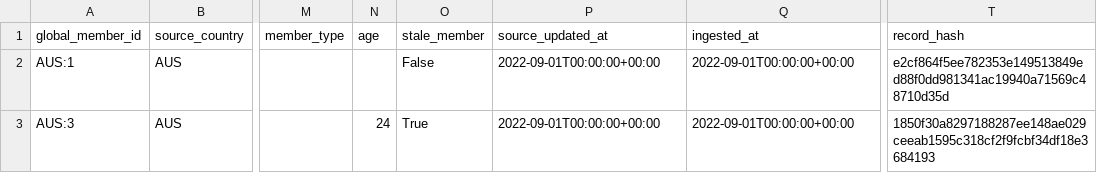
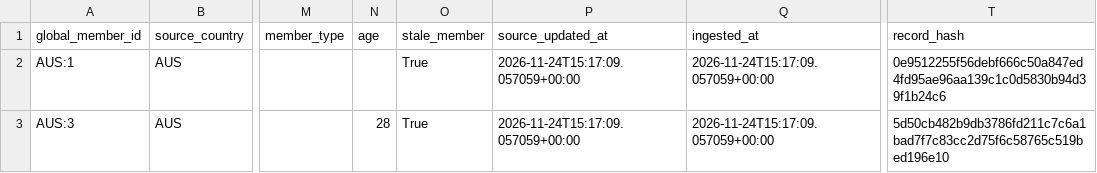
Before and after one commit to ShubhamDonda/incubyte-skypoints-data-engineering, a CSV file: data/output/table_australia.csv, drawn as a sheet; only a part is shown, gaps mark what is left out; the diff names each change by its address in the sheet, - before the commit and + after, or states it on an @@ line.

```diff
--- a/data/output/table_australia.csv
+++ b/data/output/table_australia.csv
-O2 (stale_member): False
+O2 (stale_member): True
-P2:P3 (source_updated_at): 2022-09-01T00:00:00+00:00
+P2:P3 (source_updated_at): 2026-11-24T15:17:09.057059+00:00
-Q2:Q3 (ingested_at): 2022-09-01T00:00:00+00:00
+Q2:Q3 (ingested_at): 2026-11-24T15:17:09.057059+00:00
-T2 (record_hash): e2cf864f5ee782353e149513849ed88f0dd981341ac19940a71569c48710d35d
+T2 (record_hash): 0e9512255f56debf666c50a847ed4fd95ae96aa139c1c0d5830b94d39f1b24c6
-N3 (age): 24
+N3 (age): 28
-T3 (record_hash): 1850f30a8297188287ee148ae029ceeab1595c318cf2f9fcbf34df18e3684193
+T3 (record_hash): 5d50cb482b9db3786fd211c7c6a1bad7f7c83cc2d75f6c58765c519bed196e10
```
Also changed, not shown: data/output/members_current.csv, data/output/table_india.csv, 5 other files.
